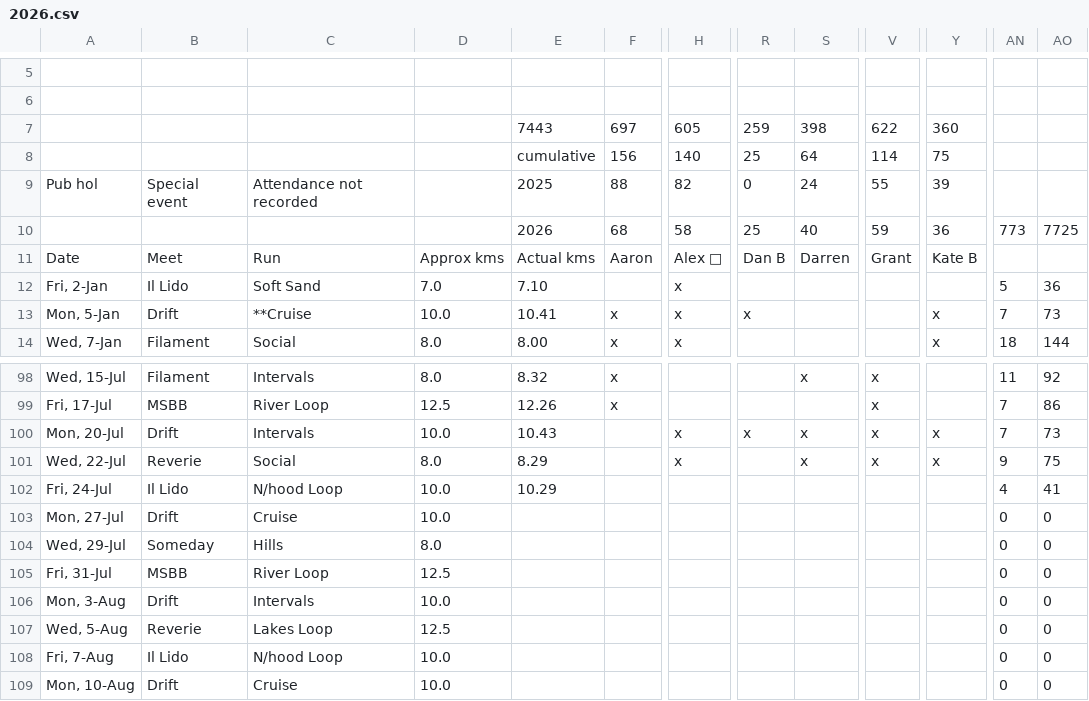
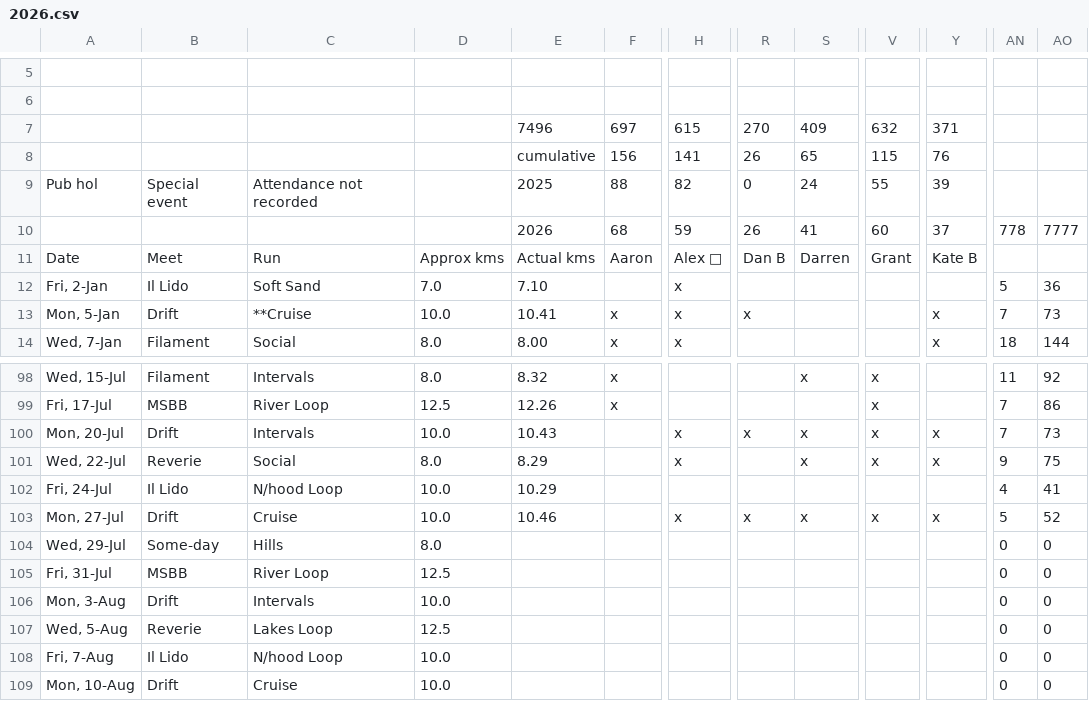
Before and after one commit to cpdis/fctc2025, a CSV file: public/data/2026.csv, drawn as a sheet; only a part is shown, gaps mark what is left out; the diff names each change by its address in the sheet, - before the commit and + after, or states it on an @@ line.

Commit message:
chore(data): weekly sync of 2026 season from Google Sheet

```diff
--- a/public/data/2026.csv
+++ b/public/data/2026.csv
-E7: 7443
+E7: 7496
-H7: 605
+H7: 615
-R7: 259
+R7: 270
-S7: 398
+S7: 409
-V7: 622
+V7: 632
-Y7: 360
+Y7: 371
-H8: 140
+H8: 141
-R8: 25
+R8: 26
-S8: 64
+S8: 65
-V8: 114
+V8: 115
-Y8: 75
+Y8: 76
-H10: 58
+H10: 59
-R10: 25
+R10: 26
-S10: 40
+S10: 41
-V10: 59
+V10: 60
-Y10: 36
+Y10: 37
-AN10: 773
+AN10: 778
-AO10: 7725
+AO10: 7777
-E103: (empty)
+E103: 10.46
-H103: (empty)
+H103: x
-R103: (empty)
+R103: x
-S103: (empty)
+S103: x
-V103: (empty)
+V103: x
-Y103: (empty)
+Y103: x
-AN103: 0
+AN103: 5
-AO103: 0
+AO103: 52
-B104: Someday
+B104: Some-day
```
Also changed, not shown: 1 other file.
